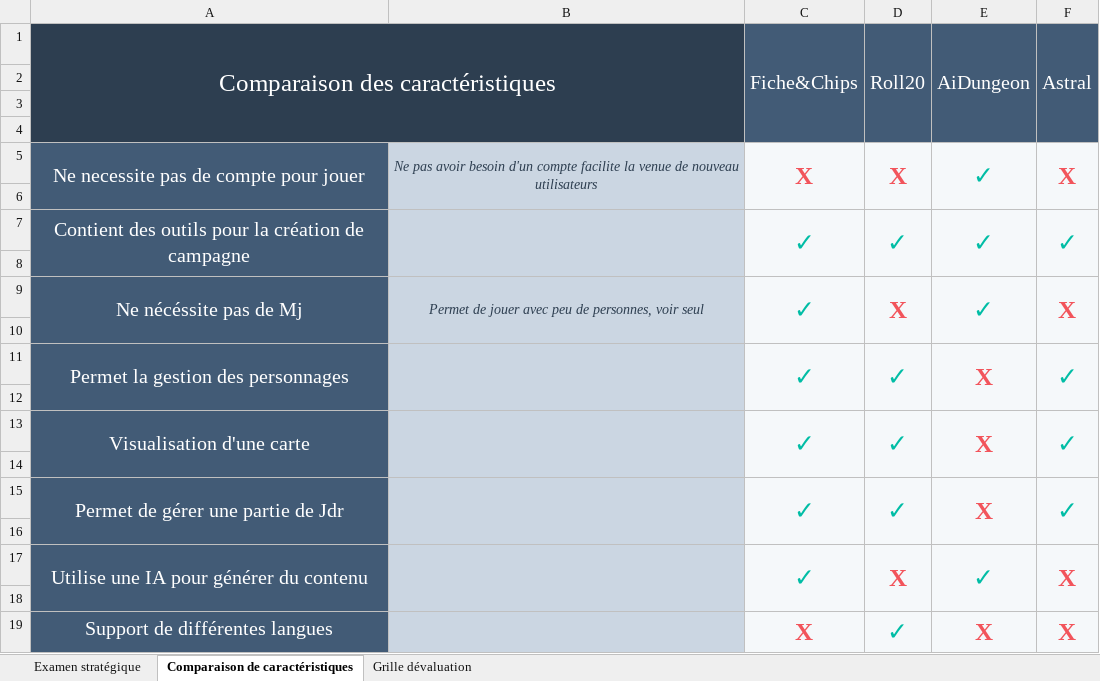
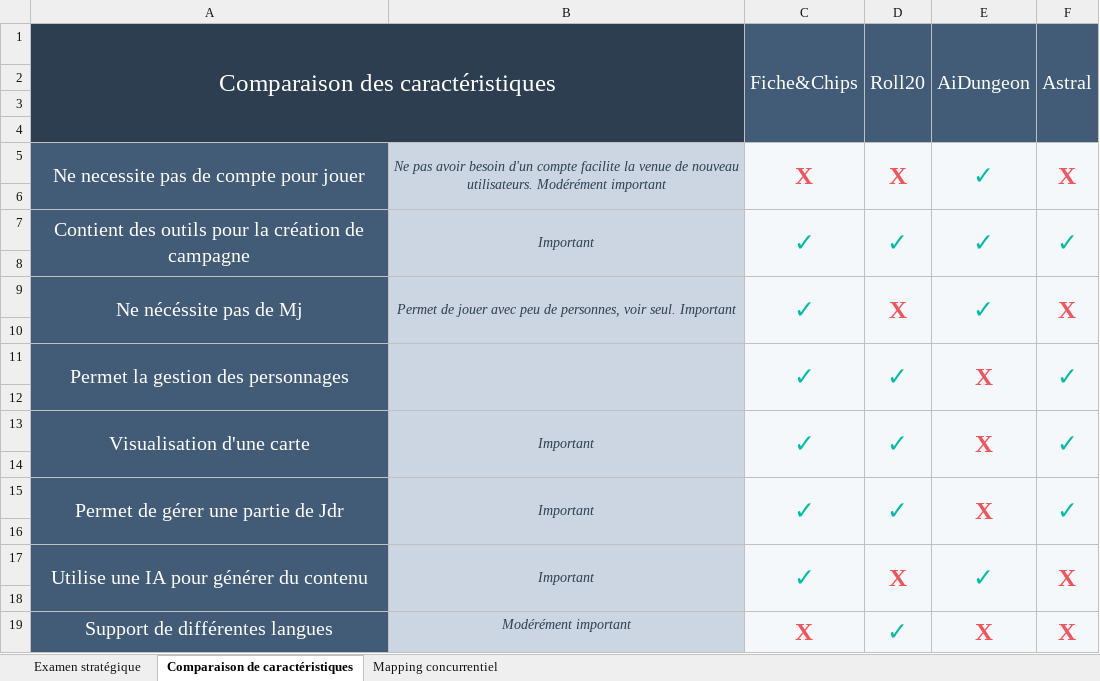
Before and after one commit to Ganarok/fichesetchips, an Excel workbook: doc/business/Analyse concurentielle.xlsx, sheet Comparaison de caractéristiques, drawn as a sheet; values as stored, in another font and other column widths than the file's, no borders; charts and pictures not drawn; the diff names each change by its address in the sheet, - before the commit and + after, or states it on an @@ line.

```diff
--- a/doc/business/Analyse concurentielle.xlsx (sheet Comparaison de caractéristiques)
+++ b/doc/business/Analyse concurentielle.xlsx (sheet Comparaison de caractéristiques)
-sheet tab: Grille dévaluation
+sheet tab: Mapping concurrentiel
-B5: …de nouveau utilisateurs
+B5: …de nouveau utilisateurs. Modérément important
-B7: (empty)
+B7: Important
-B9: …personnes, voir seul
+B9: …personnes, voir seul. Important
-B13: (empty)
+B13: Important
-B15: (empty)
+B15: Important
-B17: (empty)
+B17: Important
-B19: (empty)
+B19: Modérément important
```
Also changed, not shown: sheet Mapping concurrentiel, sheet Examen stratégique, charts or pictures.
